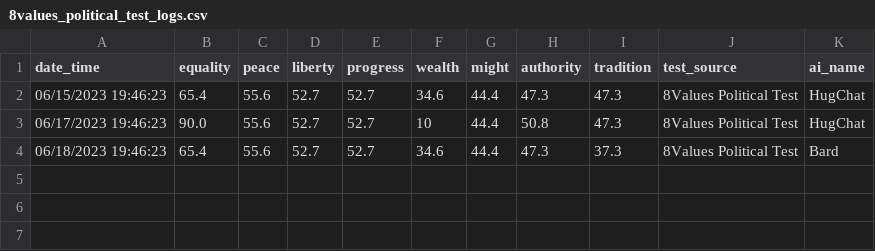
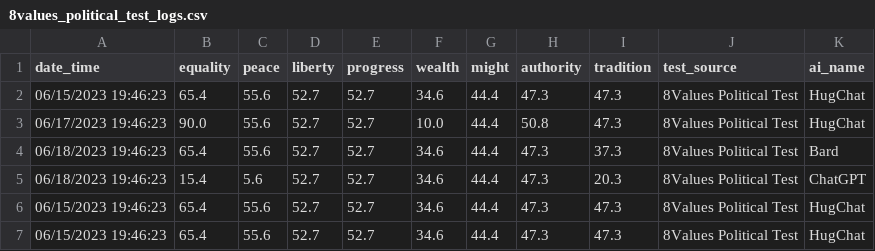
Before and after one commit to hansfzlorenzana/AI-Spectrum, a CSV file: database/8values_political_test_logs.csv, drawn as a sheet.

```diff
--- a/database/8values_political_test_logs.csv
+++ b/database/8values_political_test_logs.csv
@@ -2,3 +2,6 @@ date_time,equality,peace,liberty,progress,wealth,might,authority,tradition,test_
 06/15/2023 19:46:23,65.4,55.6,52.7,52.7,34.6,44.4,47.3,47.3,8Values Political Test,HugChat
-06/17/2023 19:46:23,90.0,55.6,52.7,52.7,10,44.4,50.8,47.3,8Values Political Test,HugChat
+06/17/2023 19:46:23,90.0,55.6,52.7,52.7,10.0,44.4,50.8,47.3,8Values Political Test,HugChat
 06/18/2023 19:46:23,65.4,55.6,52.7,52.7,34.6,44.4,47.3,37.3,8Values Political Test,Bard
+06/18/2023 19:46:23,15.4,5.6,52.7,52.7,34.6,44.4,47.3,20.3,8Values Political Test,ChatGPT
+06/15/2023 19:46:23,65.4,55.6,52.7,52.7,34.6,44.4,47.3,47.3,8Values Political Test,HugChat
+06/15/2023 19:46:23,65.4,55.6,52.7,52.7,34.6,44.4,47.3,47.3,8Values Political Test,HugChat
```
Also changed, not shown: database/political_compass_test_logs.csv, 9 other files.
